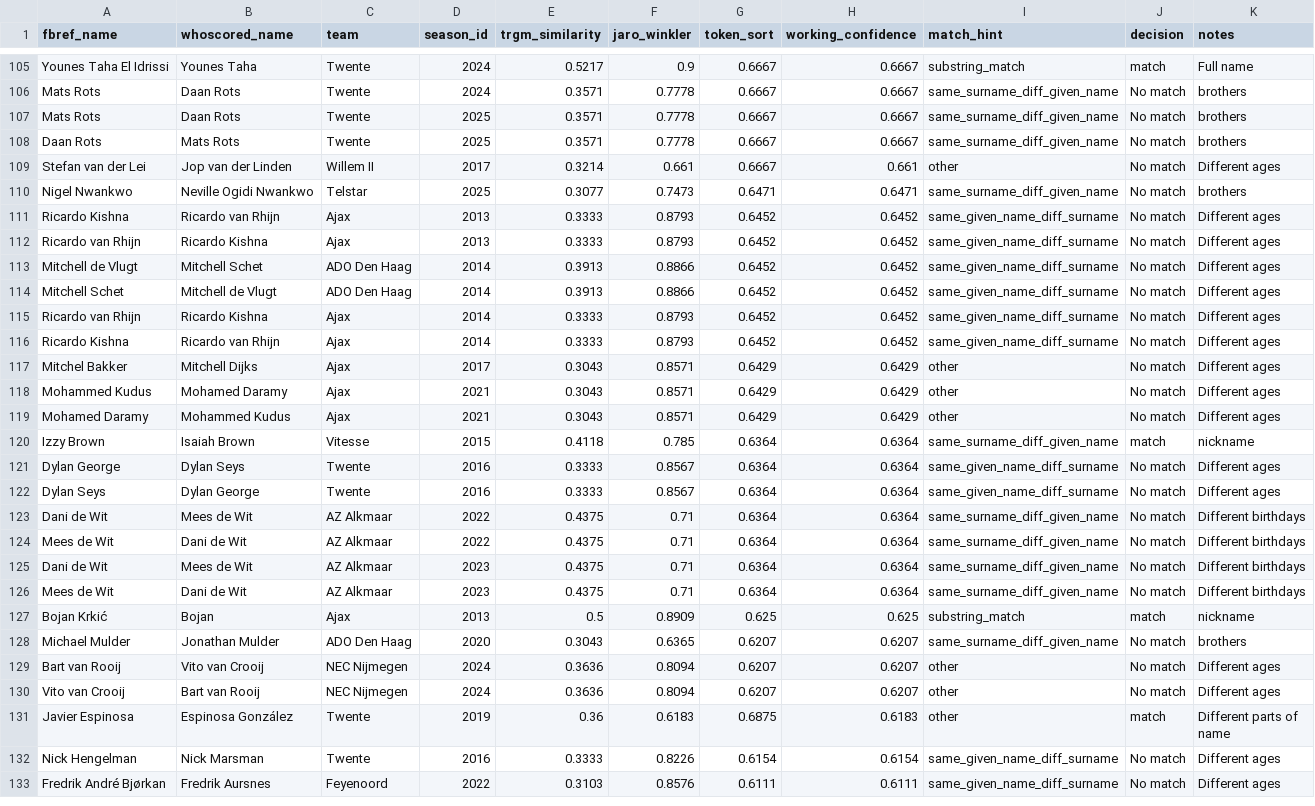
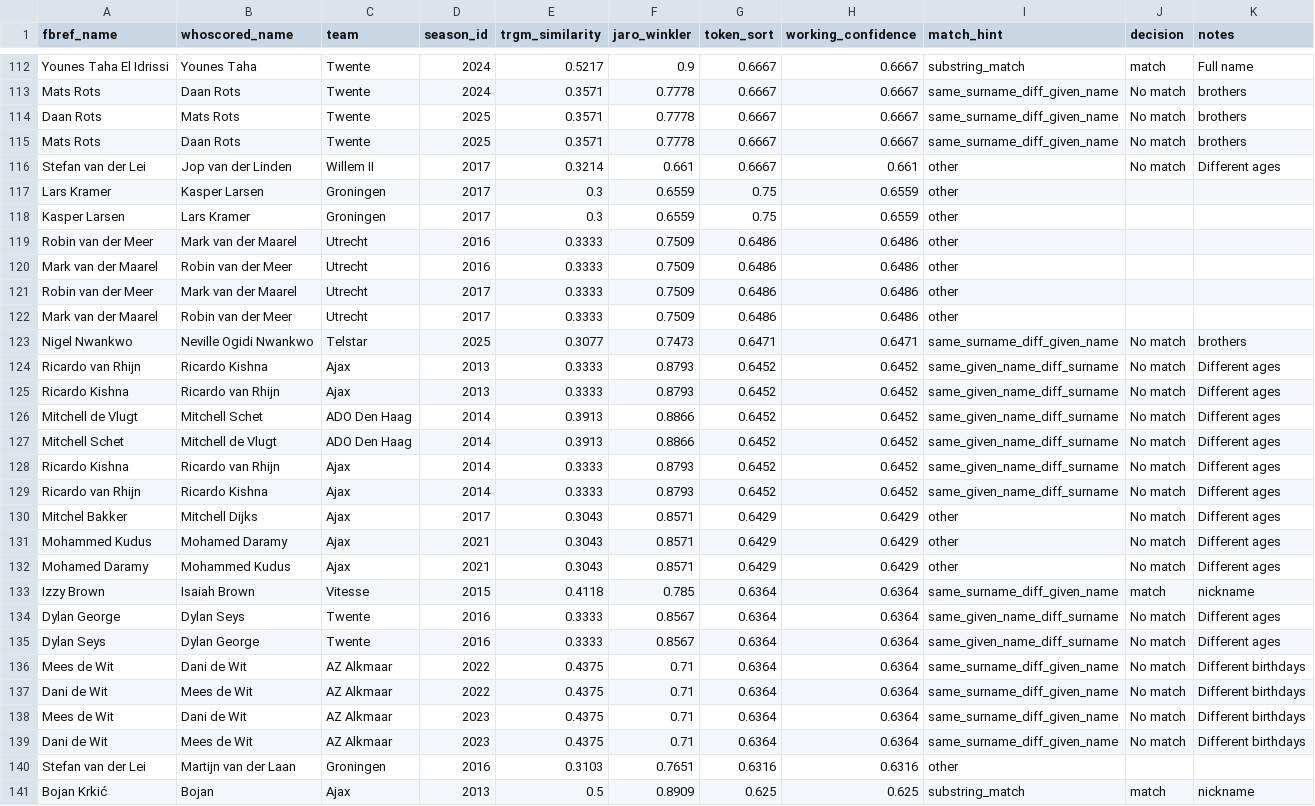
Before and after one commit to devinklong/eredivisie_scout, a CSV file: cleaning_logs/entity_resolution/fbref_whoscored_review_queue.csv, drawn as a sheet; only a part is shown, gaps mark what is left out; the shorter side is filled out with more unchanged rows; the diff covers the shown part only.

```diff
--- a/cleaning_logs/entity_resolution/fbref_whoscored_review_queue.csv
+++ b/cleaning_logs/entity_resolution/fbref_whoscored_review_queue.csv
@@ -106,12 +113,18 @@ Younes Taha El Idrissi,Younes Taha,Twente,2024,0.5217,0.9,0.6667,0.6667,substrin
 Mats Rots,Daan Rots,Twente,2024,0.3571,0.7778,0.6667,0.6667,same_surname_diff_given_name,No match,brothers
+Daan Rots,Mats Rots,Twente,2025,0.3571,0.7778,0.6667,0.6667,same_surname_diff_given_name,No match,brothers
 Mats Rots,Daan Rots,Twente,2025,0.3571,0.7778,0.6667,0.6667,same_surname_diff_given_name,No match,brothers
-Daan Rots,Mats Rots,Twente,2025,0.3571,0.7778,0.6667,0.6667,same_surname_diff_given_name,No match,brothers
 Stefan van der Lei,Jop van der Linden,Willem II,2017,0.3214,0.661,0.6667,0.661,other,No match,Different ages
+Lars Kramer,Kasper Larsen,Groningen,2017,0.3,0.6559,0.75,0.6559,other,,
+Kasper Larsen,Lars Kramer,Groningen,2017,0.3,0.6559,0.75,0.6559,other,,
+Robin van der Meer,Mark van der Maarel,Utrecht,2016,0.3333,0.7509,0.6486,0.6486,other,,
+Mark van der Maarel,Robin van der Meer,Utrecht,2016,0.3333,0.7509,0.6486,0.6486,other,,
+Robin van der Meer,Mark van der Maarel,Utrecht,2017,0.3333,0.7509,0.6486,0.6486,other,,
+Mark van der Maarel,Robin van der Meer,Utrecht,2017,0.3333,0.7509,0.6486,0.6486,other,,
 Nigel Nwankwo,Neville Ogidi Nwankwo,Telstar,2025,0.3077,0.7473,0.6471,0.6471,same_surname_diff_given_name,No match,brothers
+Ricardo van Rhijn,Ricardo Kishna,Ajax,2013,0.3333,0.8793,0.6452,0.6452,same_given_name_diff_surname,No match,Different ages
 Ricardo Kishna,Ricardo van Rhijn,Ajax,2013,0.3333,0.8793,0.6452,0.6452,same_given_name_diff_surname,No match,Different ages
-Ricardo van Rhijn,Ricardo Kishna,Ajax,2013,0.3333,0.8793,0.6452,0.6452,same_given_name_diff_surname,No match,Different ages
 Mitchell de Vlugt,Mitchell Schet,ADO Den Haag,2014,0.3913,0.8866,0.6452,0.6452,same_given_name_diff_surname,No match,Different ages
 Mitchell Schet,Mitchell de Vlugt,ADO Den Haag,2014,0.3913,0.8866,0.6452,0.6452,same_given_name_diff_surname,No match,Different ages
+Ricardo Kishna,Ricardo van Rhijn,Ajax,2014,0.3333,0.8793,0.6452,0.6452,same_given_name_diff_surname,No match,Different ages
 Ricardo van Rhijn,Ricardo Kishna,Ajax,2014,0.3333,0.8793,0.6452,0.6452,same_given_name_diff_surname,No match,Different ages
-Ricardo Kishna,Ricardo van Rhijn,Ajax,2014,0.3333,0.8793,0.6452,0.6452,same_given_name_diff_surname,No match,Different ages
 Mitchel Bakker,Mitchell Dijks,Ajax,2017,0.3043,0.8571,0.6429,0.6429,other,No match,Different ages
@@ -122,6 +135,7 @@ Dylan George,Dylan Seys,Twente,2016,0.3333,0.8567,0.6364,0.6364,same_given_name_
 Dylan Seys,Dylan George,Twente,2016,0.3333,0.8567,0.6364,0.6364,same_given_name_diff_surname,No match,Different ages
+Mees de Wit,Dani de Wit,AZ Alkmaar,2022,0.4375,0.71,0.6364,0.6364,same_surname_diff_given_name,No match,Different birthdays
 Dani de Wit,Mees de Wit,AZ Alkmaar,2022,0.4375,0.71,0.6364,0.6364,same_surname_diff_given_name,No match,Different birthdays
-Mees de Wit,Dani de Wit,AZ Alkmaar,2022,0.4375,0.71,0.6364,0.6364,same_surname_diff_given_name,No match,Different birthdays
+Mees de Wit,Dani de Wit,AZ Alkmaar,2023,0.4375,0.71,0.6364,0.6364,same_surname_diff_given_name,No match,Different birthdays
 Dani de Wit,Mees de Wit,AZ Alkmaar,2023,0.4375,0.71,0.6364,0.6364,same_surname_diff_given_name,No match,Different birthdays
-Mees de Wit,Dani de Wit,AZ Alkmaar,2023,0.4375,0.71,0.6364,0.6364,same_surname_diff_given_name,No match,Different birthdays
+Stefan van der Lei,Martijn van der Laan,Groningen,2016,0.3103,0.7651,0.6316,0.6316,other,,
 Bojan Krkić,Bojan,Ajax,2013,0.5,0.8909,0.625,0.625,substring_match,match,nickname
```
Also changed, not shown: 10 added rows and 20 moved rows elsewhere in this file, cleaning_logs/entity_resolution/fbref_whoscored_high_confidence_review.csv, 4 other files.
